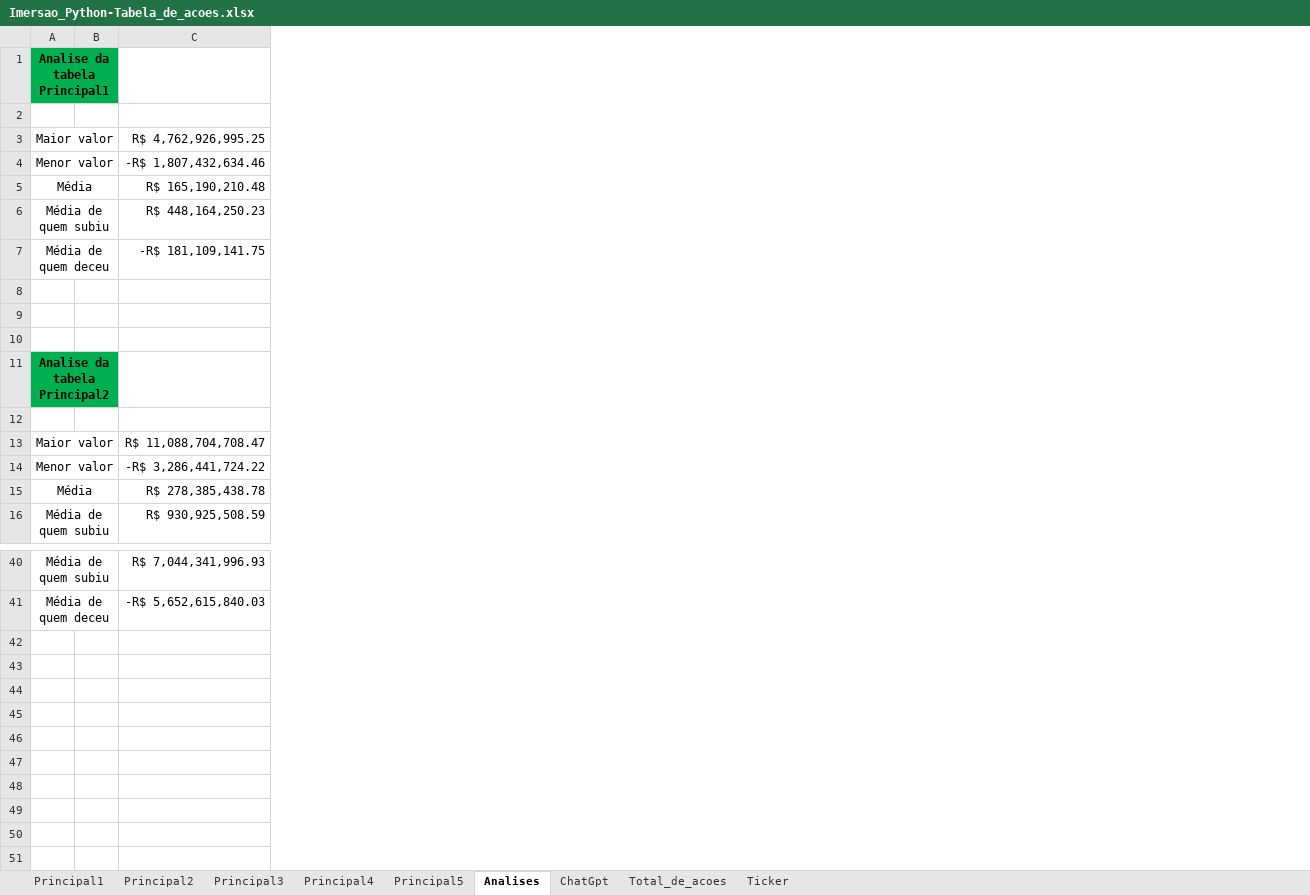
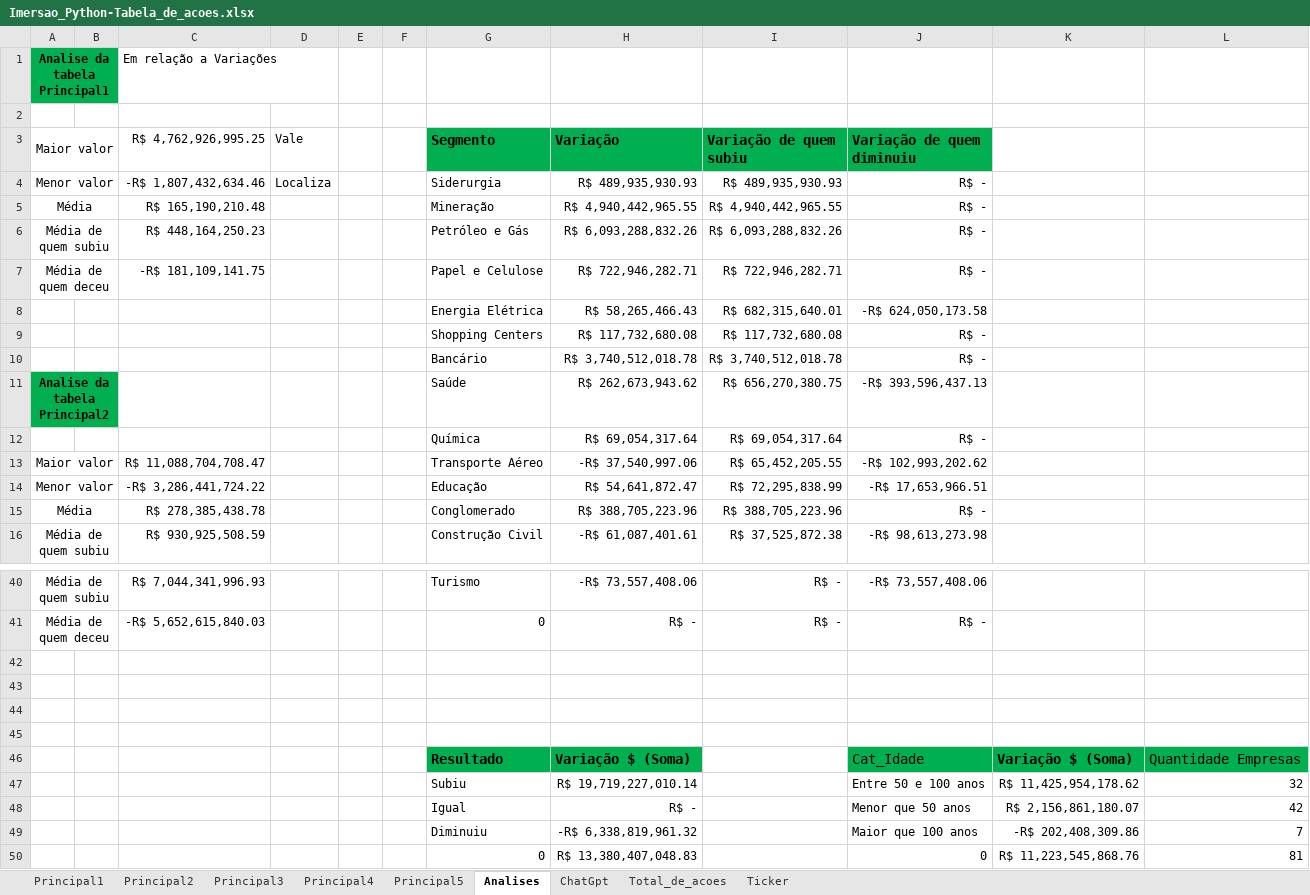
Before and after one commit to Sansao77/imersao-python, an Excel workbook: Imersao_Python-Tabela_de_acoes.xlsx, sheet Analises, drawn as a sheet; only a part is shown, gaps mark what is left out; values as stored, in another font and other column widths than the file's, no borders; charts and pictures not drawn; the diff covers the shown part only; the diff names each change by its address in the sheet, - before the commit and + after, or states it on an @@ line.

Commit message:
2º aula - continuando excel e iniciando python

```diff
--- a/Imersao_Python-Tabela_de_acoes.xlsx (sheet Analises)
+++ b/Imersao_Python-Tabela_de_acoes.xlsx (sheet Analises)
+column D (Vale), row 4: Localiza
+column E, empty
+column F, empty
+column G (Segmento), rows 4-16: Siderurgia | Mineração | Petróleo e Gás | Papel e Celulose | Energia Elétrica | Shopping Centers | Bancário | Saúde | Química | Transporte Aéreo | Educação | Conglomerado | Construção Civil; rows 40-41: Turismo | 0
+column H (Variação), rows 4-16: R$ 489,935,930.93 | R$ 4,940,442,965.55 | R$ 6,093,288,832.26 | R$ 722,946,282.71 | R$ 58,265,466.43 | R$ 117,732,680.08 | R$ 3,740,512,018.78 | R$ 262,673,943.62 | R$ 69,054,317.64 | -R$ 37,540,997.06 | R$ 54,641,872.47 | R$ 388,705,223.96 | -R$ 61,087,401.61; rows 40-41: -R$ 73,557,408.06 | R$ -
+column I (Variação de quem subiu), rows 4-16: R$ 489,935,930.93 | R$ 4,940,442,965.55 | R$ 6,093,288,832.26 | R$ 722,946,282.71 | R$ 682,315,640.01 | R$ 117,732,680.08 | R$ 3,740,512,018.78 | R$ 656,270,380.75 | R$ 69,054,317.64 | R$ 65,452,205.55 | R$ 72,295,838.99 | R$ 388,705,223.96 | R$ 37,525,872.38; rows 40-41: R$ - | R$ -
+column J (Variação de quem diminuiu), rows 4-16: R$ - | R$ - | R$ - | R$ - | -R$ 624,050,173.58 | R$ - | R$ - | -R$ 393,596,437.13 | R$ - | -R$ 102,993,202.62 | -R$ 17,653,966.51 | R$ - | -R$ 98,613,273.98; rows 40-41: -R$ 73,557,408.06 | R$ -
+column K, empty
+column L, empty
-C1 (R$ 4,762,926,995.25): (empty)
+C1 (R$ 4,762,926,995.25): Em relação a Variações
-row 8: (empty)
+row 8:  |  |  |  |  |  | Energia Elétrica | R$ 58,265,466.43 | R$ 682,315,640.01 | -R$ 624,050,173.58
-row 9: (empty)
+row 9:  |  |  |  |  |  | Shopping Centers | R$ 117,732,680.08 | R$ 117,732,680.08 | R$ -
-row 10: (empty)
+row 10:  |  |  |  |  |  | Bancário | R$ 3,740,512,018.78 | R$ 3,740,512,018.78 | R$ -
-row 12: (empty)
+row 12:  |  |  |  |  |  | Química | R$ 69,054,317.64 | R$ 69,054,317.64 | R$ -
+row 42: (empty)
+row 43: (empty)
+row 44: (empty)
+row 45: (empty)
+row 46:  |  |  |  |  |  | Resultado | Variação $ (Soma) |  | Cat_Idade | Variação $ (Soma) | Quantidade Empresas
+row 47:  |  |  |  |  |  | Subiu | R$ 19,719,227,010.14 |  | Entre 50 e 100 anos | R$ 11,425,954,178.62 | 32
+row 48:  |  |  |  |  |  | Igual | R$ - |  | Menor que 50 anos | R$ 2,156,861,180.07 | 42
+row 49:  |  |  |  |  |  | Diminuiu | -R$ 6,338,819,961.32 |  | Maior que 100 anos | -R$ 202,408,309.86 | 7
+row 50:  |  |  |  |  |  | 0 | R$ 13,380,407,048.83 |  | 0 | R$ 11,223,545,868.76 | 81
```
Also changed, not shown: 24 edited cells elsewhere in this sheet, charts or pictures, 2 other files.
